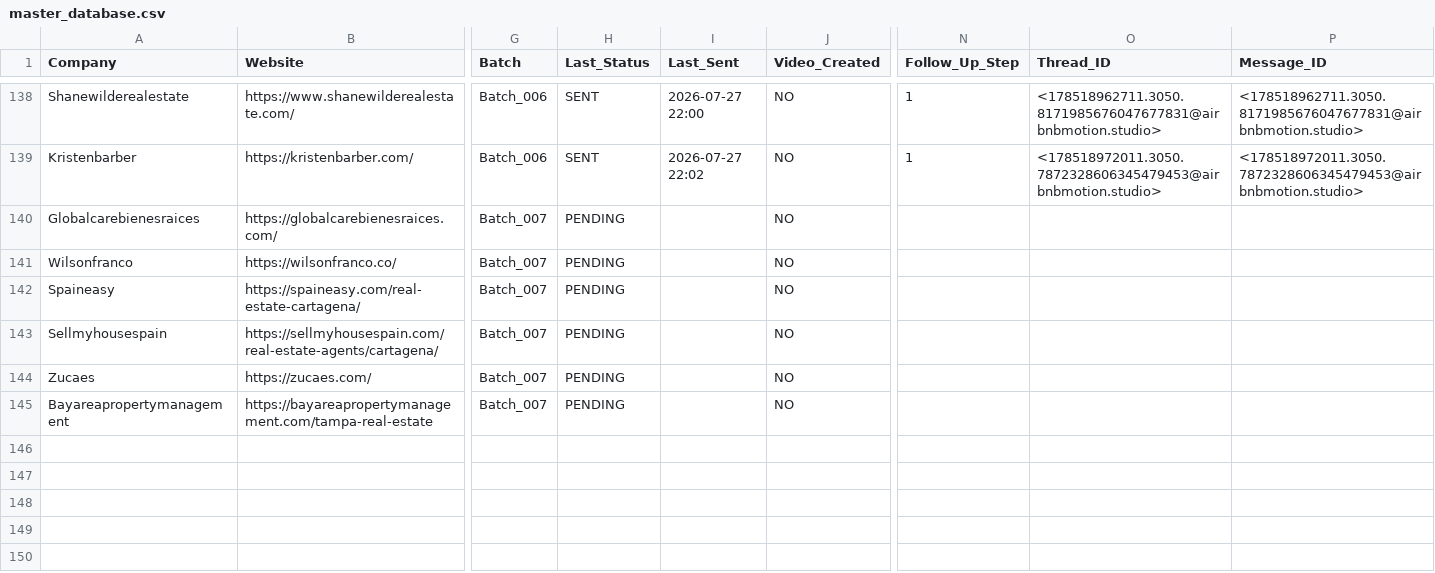
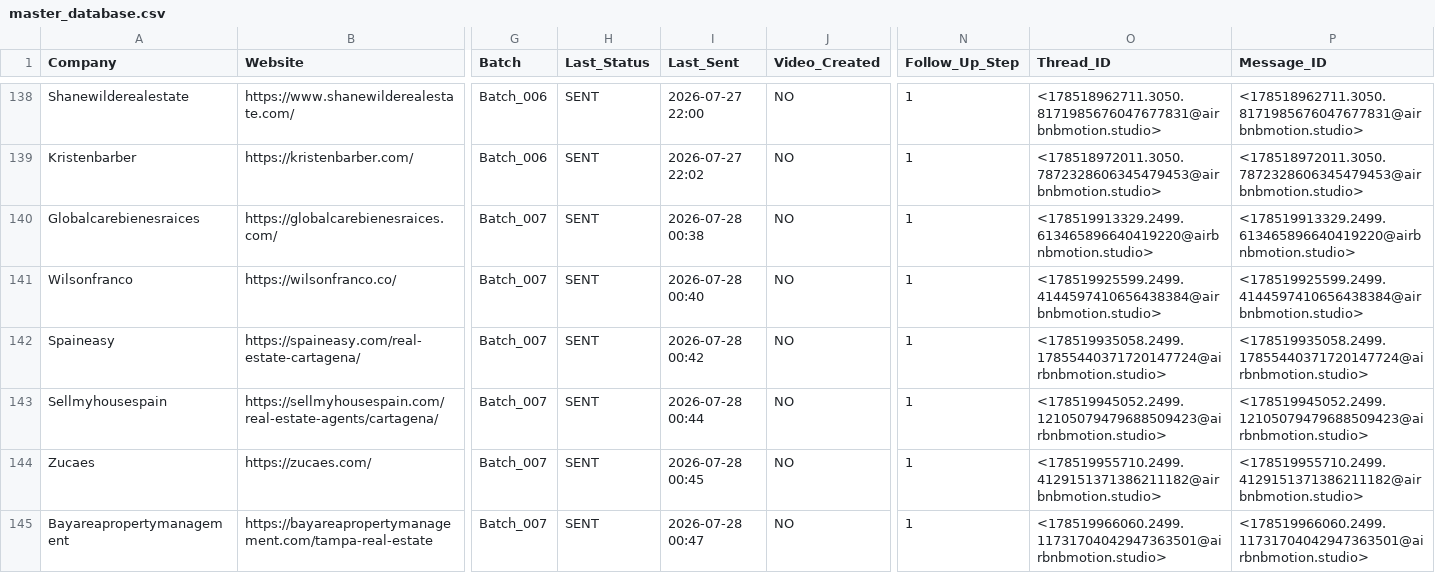
Before and after one commit to STXNES/airbnbmotion, a CSV file: 02-MASTER_DATABASE/master_database.csv, drawn as a sheet; only a part is shown, gaps mark what is left out; the diff names each change by its address in the sheet, - before the commit and + after, or states it on an @@ line.

```diff
--- a/02-MASTER_DATABASE/master_database.csv
+++ b/02-MASTER_DATABASE/master_database.csv
-H140:H145 (Last_Status): PENDING
+H140:H145 (Last_Status): SENT
-I140 (Last_Sent): (empty)
+I140 (Last_Sent): 2026-07-28 00:38
-N140:N145 (Follow_Up_Step): (empty)
+N140:N145 (Follow_Up_Step): 1
-O140 (Thread_ID): (empty)
+O140 (Thread_ID): <178519913329.2499.613465896640419220@airbnbmotion.studio>
-P140 (Message_ID): (empty)
+P140 (Message_ID): <178519913329.2499.613465896640419220@airbnbmotion.studio>
-I141 (Last_Sent): (empty)
+I141 (Last_Sent): 2026-07-28 00:40
-O141 (Thread_ID): (empty)
+O141 (Thread_ID): <178519925599.2499.4144597410656438384@airbnbmotion.studio>
-P141 (Message_ID): (empty)
+P141 (Message_ID): <178519925599.2499.4144597410656438384@airbnbmotion.studio>
-I142 (Last_Sent): (empty)
+I142 (Last_Sent): 2026-07-28 00:42
-O142 (Thread_ID): (empty)
+O142 (Thread_ID): <178519935058.2499.17855440371720147724@airbnbmotion.studio>
-P142 (Message_ID): (empty)
+P142 (Message_ID): <178519935058.2499.17855440371720147724@airbnbmotion.studio>
-I143 (Last_Sent): (empty)
+I143 (Last_Sent): 2026-07-28 00:44
-O143 (Thread_ID): (empty)
+O143 (Thread_ID): <178519945052.2499.12105079479688509423@airbnbmotion.studio>
-P143 (Message_ID): (empty)
+P143 (Message_ID): <178519945052.2499.12105079479688509423@airbnbmotion.studio>
-I144 (Last_Sent): (empty)
+I144 (Last_Sent): 2026-07-28 00:45
-O144 (Thread_ID): (empty)
+O144 (Thread_ID): <178519955710.2499.4129151371386211182@airbnbmotion.studio>
-P144 (Message_ID): (empty)
+P144 (Message_ID): <178519955710.2499.4129151371386211182@airbnbmotion.studio>
-I145 (Last_Sent): (empty)
+I145 (Last_Sent): 2026-07-28 00:47
-O145 (Thread_ID): (empty)
+O145 (Thread_ID): <178519966060.2499.11731704042947363501@airbnbmotion.studio>
-P145 (Message_ID): (empty)
+P145 (Message_ID): <178519966060.2499.11731704042947363501@airbnbmotion.studio>
```
Also changed, not shown: 01-PIPELINE/altus_pipeline_Batch_007.csv.
